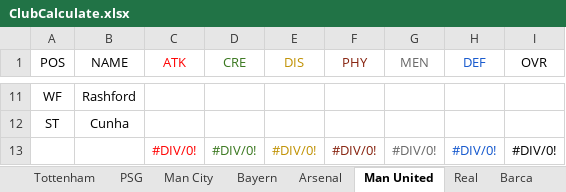
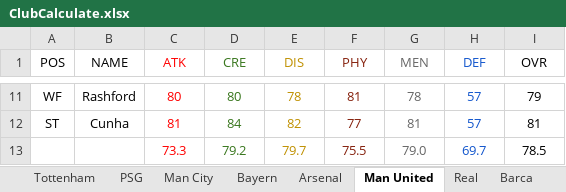
Before and after one commit to HungNgo1809/GiaiTri_DesignPlayerCard, an Excel workbook: PlayerCard/Data/ClubCalculate.xlsx, sheet Man United, drawn as a sheet; only a part is shown, gaps mark what is left out; values as stored, in another font and other column widths than the file's, no borders; removed rows and columns are numbered as before the commit, all else as after; the diff covers the shown part only; the diff names each change by its address in the sheet, - before the commit and + after, or states it on an @@ line.

```diff
--- a/PlayerCard/Data/ClubCalculate.xlsx (sheet Man United)
+++ b/PlayerCard/Data/ClubCalculate.xlsx (sheet Man United)
-C11 (ATK): (empty)
+C11 (ATK): 80
-D11 (CRE): (empty)
+D11 (CRE): 80
-E11 (DIS): (empty)
+E11 (DIS): 78
-F11 (PHY): (empty)
+F11 (PHY): 81
-G11 (MEN): (empty)
+G11 (MEN): 78
-H11:H12 (DEF): (empty)
+H11:H12 (DEF): 57
-I11 (OVR): (empty)
+I11 (OVR): 79
-C12 (ATK): (empty)
+C12 (ATK): 81
-D12 (CRE): (empty)
+D12 (CRE): 84
-E12 (DIS): (empty)
+E12 (DIS): 82
-F12 (PHY): (empty)
+F12 (PHY): 77
-G12 (MEN): (empty)
+G12 (MEN): 81
-I12 (OVR): (empty)
+I12 (OVR): 81
-row 13:  |  | #DIV/0! | #DIV/0! | #DIV/0! | #DIV/0! | #DIV/0! | #DIV/0! | #DIV/0!
+row 13:  |  | 73.3 | 79.2 | 79.7 | 75.5 | 79.0 | 69.7 | 78.5
```
Also changed, not shown: 57 edited cells elsewhere in this sheet, sheet Arsenal, 1 other file.
